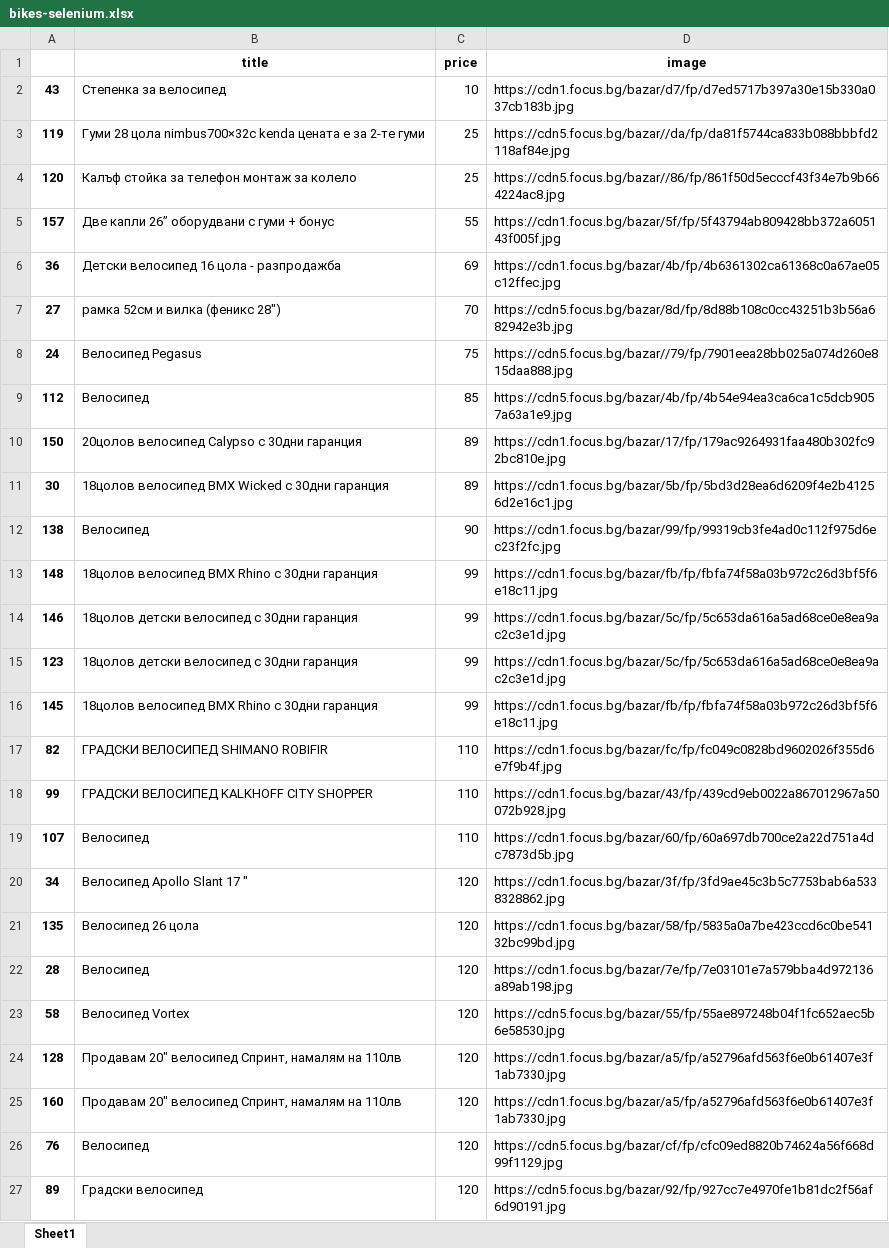
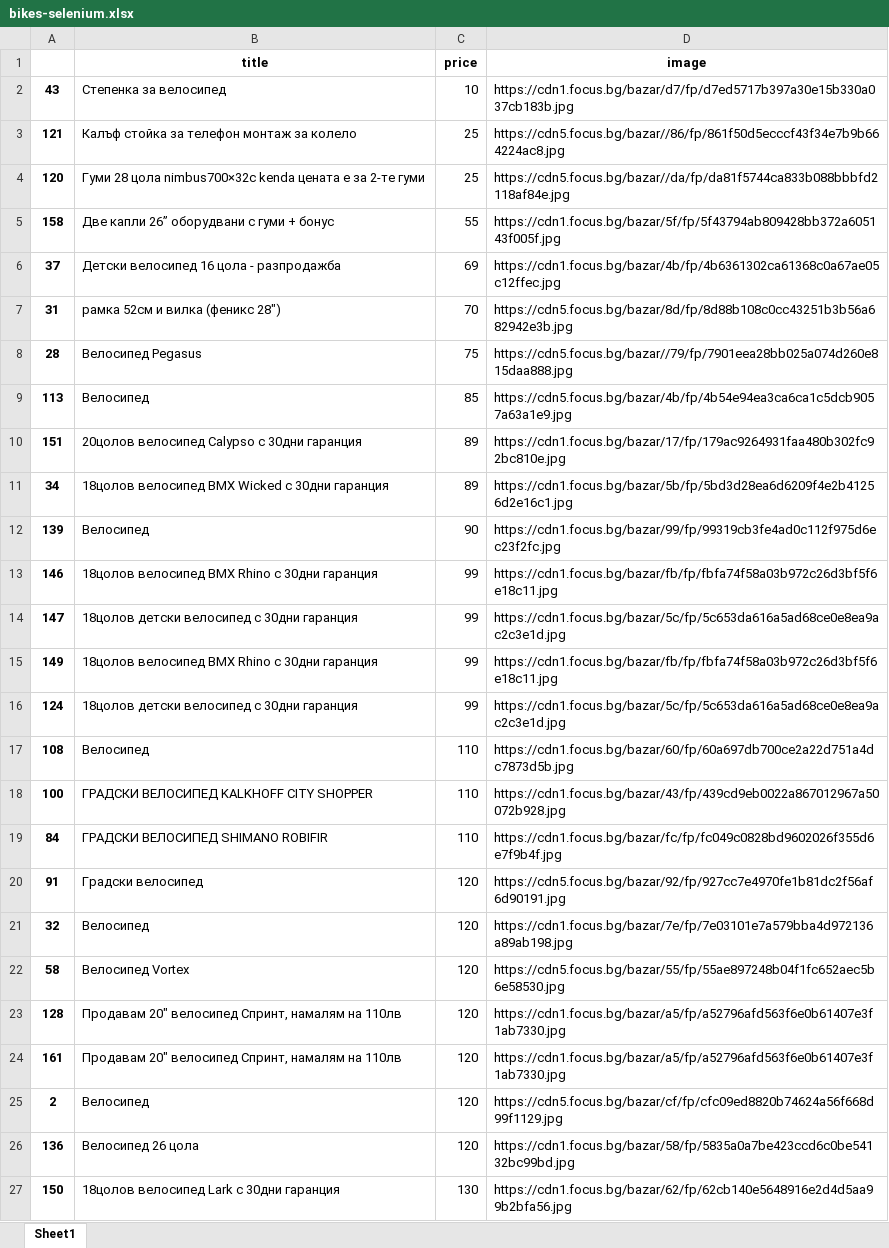
Before and after one commit to alexrayu/vfu, an Excel workbook: data_mining/bikes-selenium.xlsx, sheet Sheet1, drawn as a sheet; only a part is shown; values as stored, in another font and other column widths than the file's, no borders; removed rows and columns are numbered as before the commit, all else as after; the diff covers the shown part only; the diff names each change by its address in the sheet, - before the commit and + after, or states it on an @@ line.

```diff
--- a/data_mining/bikes-selenium.xlsx (sheet Sheet1)
+++ b/data_mining/bikes-selenium.xlsx (sheet Sheet1)
-row 3: 119 | Гуми 28 цола nimbus700×32c kenda цената е за 2-те гуми | 25 | https://cdn5.focus.bg/bazar//da/fp/da81f5744ca833b088bbbfd2118af84e.jpg
+row 3: 121 | Калъф стойка за телефон монтаж за колело | 25 | https://cdn5.focus.bg/bazar//86/fp/861f50d5ecccf43f34e7b9b664224ac8.jpg
-B4 (title): Калъф стойка за телефон монтаж за колело
+B4 (title): Гуми 28 цола nimbus700×32c kenda цената е за 2-те гуми
-D4 (image): https://cdn5.focus.bg/bazar//86/fp/861f50d5ecccf43f34e7b9b664224ac8.jpg
+D4 (image): https://cdn5.focus.bg/bazar//da/fp/da81f5744ca833b088bbbfd2118af84e.jpg
-A5: 157
+A5: 158
-A6: 36
+A6: 37
-A7: 27
+A7: 31
-A8: 24
+A8: 28
-A9: 112
+A9: 113
-A10: 150
+A10: 151
-A11: 30
+A11: 34
-A12: 138
+A12: 139
-row 13: 148 | 18цолов велосипед BMX Rhino с 30дни гаранция | 99 | https://cdn1.focus.bg/bazar/fb/fp/fbfa74f58a03b972c26d3bf5f6e18c11.jpg
-B13 (title): 18цолов детски велосипед с 30дни гаранция
+B13 (title): 18цолов велосипед BMX Rhino с 30дни гаранция
-D13 (image): https://cdn1.focus.bg/bazar/5c/fp/5c653da616a5ad68ce0e8ea9ac2c3e1d.jpg
+D13 (image): https://cdn1.focus.bg/bazar/fb/fp/fbfa74f58a03b972c26d3bf5f6e18c11.jpg
-A14: 123
+A14: 147
-A15: 145
+A15: 149
-row 17: 82 | ГРАДСКИ ВЕЛОСИПЕД SHIMANO ROBIFIR | 110 | https://cdn1.focus.bg/bazar/fc/fp/fc049c0828bd9602026f355d6e7f9b4f.jpg
-row 18: 99 | ГРАДСКИ ВЕЛОСИПЕД KALKHOFF CITY SHOPPER | 110 | https://cdn1.focus.bg/bazar/43/fp/439cd9eb0022a867012967a50072b928.jpg
+row 16: 124 | 18цолов детски велосипед с 30дни гаранция | 99 | https://cdn1.focus.bg/bazar/5c/fp/5c653da616a5ad68ce0e8ea9ac2c3e1d.jpg
-A17: 107
+A17: 108
-row 20: 34 | Велосипед Apollo Slant 17 ″ | 120 | https://cdn1.focus.bg/bazar/3f/fp/3fd9ae45c3b5c7753bab6a5338328862.jpg
-row 21: 135 | Велосипед 26 цола | 120 | https://cdn1.focus.bg/bazar/58/fp/5835a0a7be423ccd6c0be54132bc99bd.jpg
+row 18: 100 | ГРАДСКИ ВЕЛОСИПЕД KALKHOFF CITY SHOPPER | 110 | https://cdn1.focus.bg/bazar/43/fp/439cd9eb0022a867012967a50072b928.jpg
+row 19: 84 | ГРАДСКИ ВЕЛОСИПЕД SHIMANO ROBIFIR | 110 | https://cdn1.focus.bg/bazar/fc/fp/fc049c0828bd9602026f355d6e7f9b4f.jpg
+row 20: 91 | Градски велосипед | 120 | https://cdn5.focus.bg/bazar/92/fp/927cc7e4970fe1b81dc2f56af6d90191.jpg
-A21: 28
+A21: 32
-A24: 160
+A24: 161
-A25: 76
+A25: 2
-row 27: 89 | Градски велосипед | 120 | https://cdn5.focus.bg/bazar/92/fp/927cc7e4970fe1b81dc2f56af6d90191.jpg
+row 26: 136 | Велосипед 26 цола | 120 | https://cdn1.focus.bg/bazar/58/fp/5835a0a7be423ccd6c0be54132bc99bd.jpg
+row 27: 150 | 18цолов велосипед Lark с 30дни гаранция | 130 | https://cdn1.focus.bg/bazar/62/fp/62cb140e5648916e2d4d5aa99b2bfa56.jpg
```
Also changed, not shown: 45 added rows, 44 removed rows, 4 moved rows and 79 edited cells elsewhere in this sheet, data_mining/bikes-bs4.xlsx, 4 other files.
